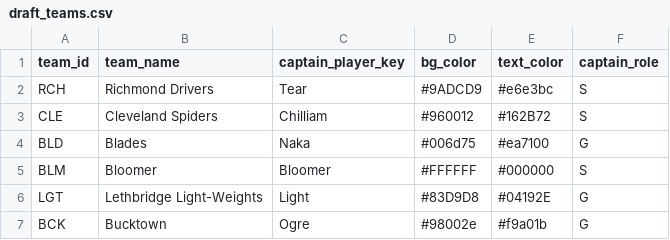
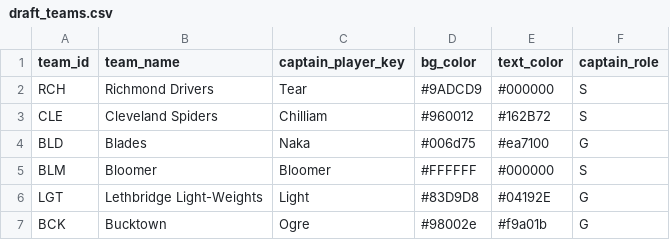
Before and after one commit to SundinWCPL/WCPL-Draft-App, a CSV file: data/D2/draft_teams.csv, drawn as a sheet.

```diff
--- a/data/D2/draft_teams.csv
+++ b/data/D2/draft_teams.csv
@@ -1,3 +1,3 @@
 team_id,team_name,captain_player_key,bg_color,text_color,captain_role
-RCH,Richmond Drivers,Tear,#9ADCD9,#e6e3bc,S
+RCH,Richmond Drivers,Tear,#9ADCD9,#000000,S
 CLE,Cleveland Spiders,Chilliam,#960012,#162B72,S
```
Also changed, not shown: 2 other files.
